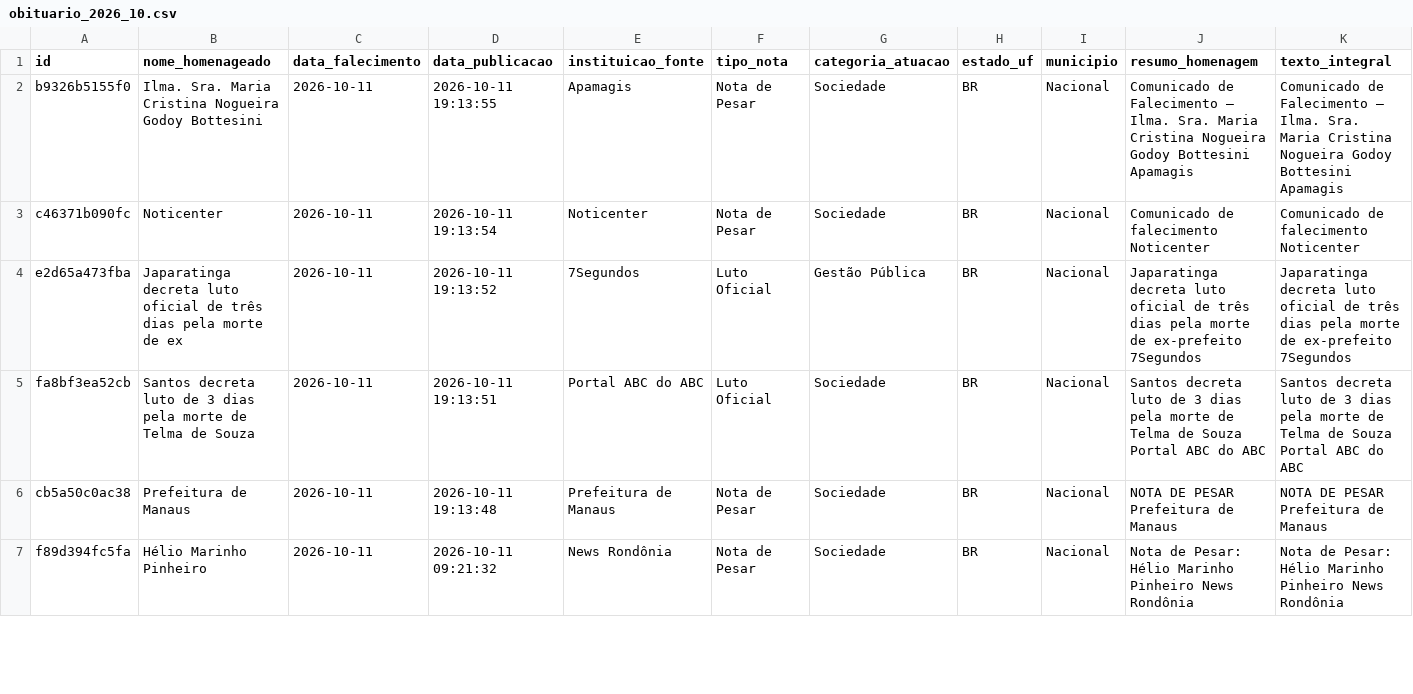
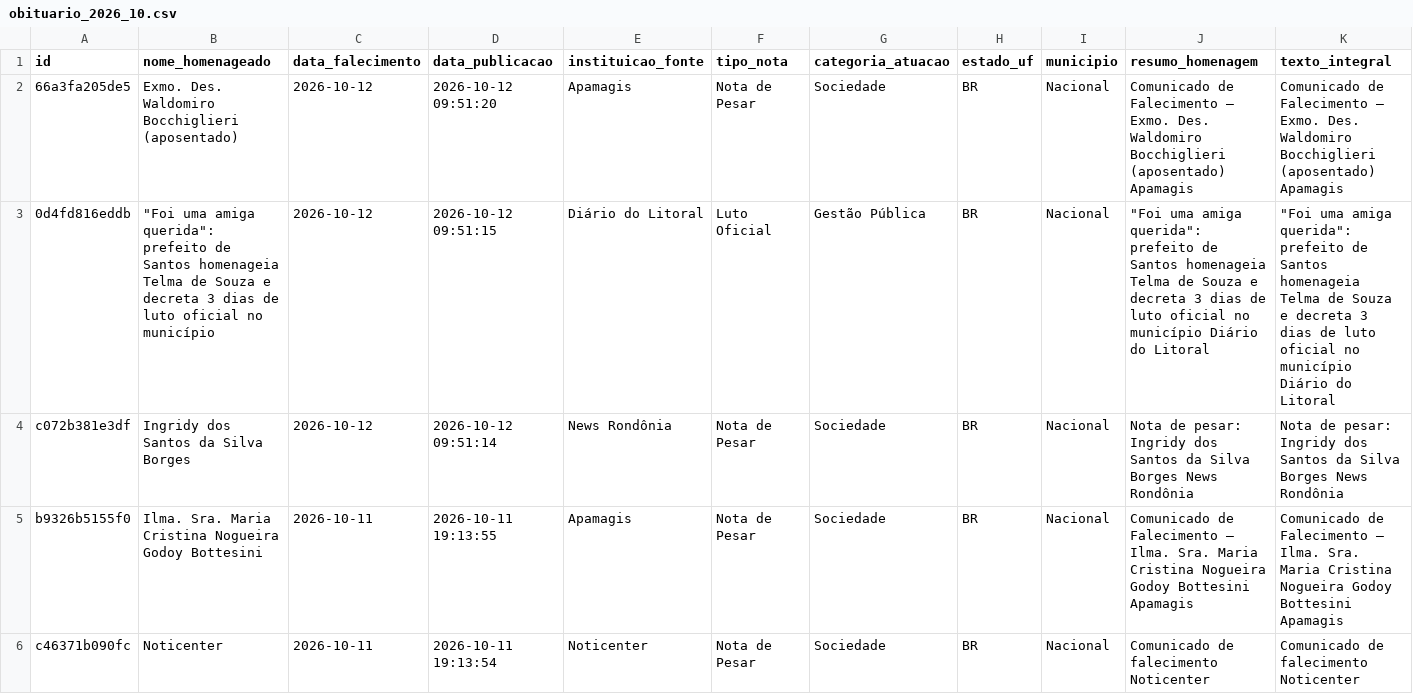
Before and after one commit to yuriluna85/obituarium, a CSV file: data/2026/10/obituario_2026_10.csv, drawn as a sheet; only a part is shown; the shorter side is filled out with more unchanged rows; rows hold the shown columns only; the diff names each change by its address in the sheet, - before the commit and + after, or states it on an @@ line.

```diff
--- a/data/2026/10/obituario_2026_10.csv
+++ b/data/2026/10/obituario_2026_10.csv
+row 2: 66a3fa205de5 | Exmo. Des. Waldomiro Bocchiglieri (aposentado) | 2026-10-12 | 2026-10-12 09:51:20 | Apamagis | Nota de Pesar | Sociedade | BR | Nacional | Comunicado de Falecimento – Exmo. Des. Waldomiro Bocchiglieri (aposentado) Apamagis | Comunicado de Falecimento – Exmo. Des. Waldomiro Bocchiglieri (aposentado) Apamagis
+row 3: 0d4fd816eddb | "Foi uma amiga querida": prefeito de Santos homenageia Telma de Souza e decreta 3 dias de luto oficial no município | 2026-10-12 | 2026-10-12 09:51:15 | Diário do Litoral | Luto Oficial | Gestão Pública | BR | Nacional | "Foi uma amiga querida": prefeito de Santos homenageia Telma de Souza e decreta 3 dias de luto oficial no município Diário do Litoral | "Foi uma amiga querida": prefeito de Santos homenageia Telma de Souza e decreta 3 dias de luto oficial no município Diário do Litoral
+row 4: c072b381e3df | Ingridy dos Santos da Silva Borges | 2026-10-12 | 2026-10-12 09:51:14 | News Rondônia | Nota de Pesar | Sociedade | BR | Nacional | Nota de pesar: Ingridy dos Santos da Silva Borges News Rondônia | Nota de pesar: Ingridy dos Santos da Silva Borges News Rondônia
```
